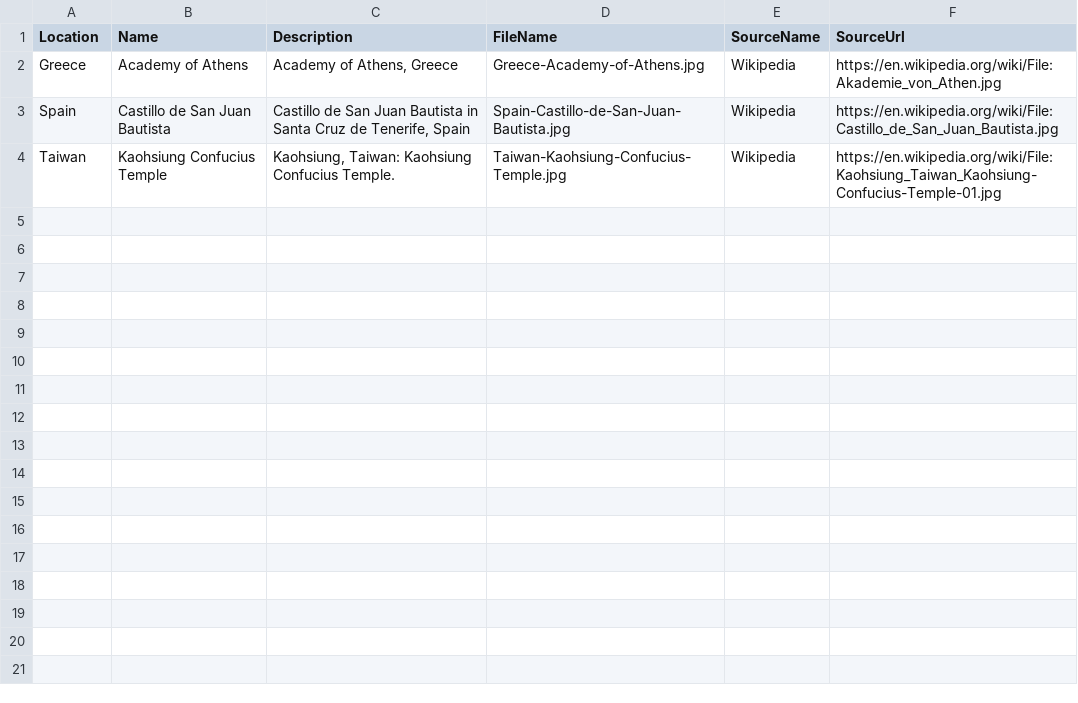
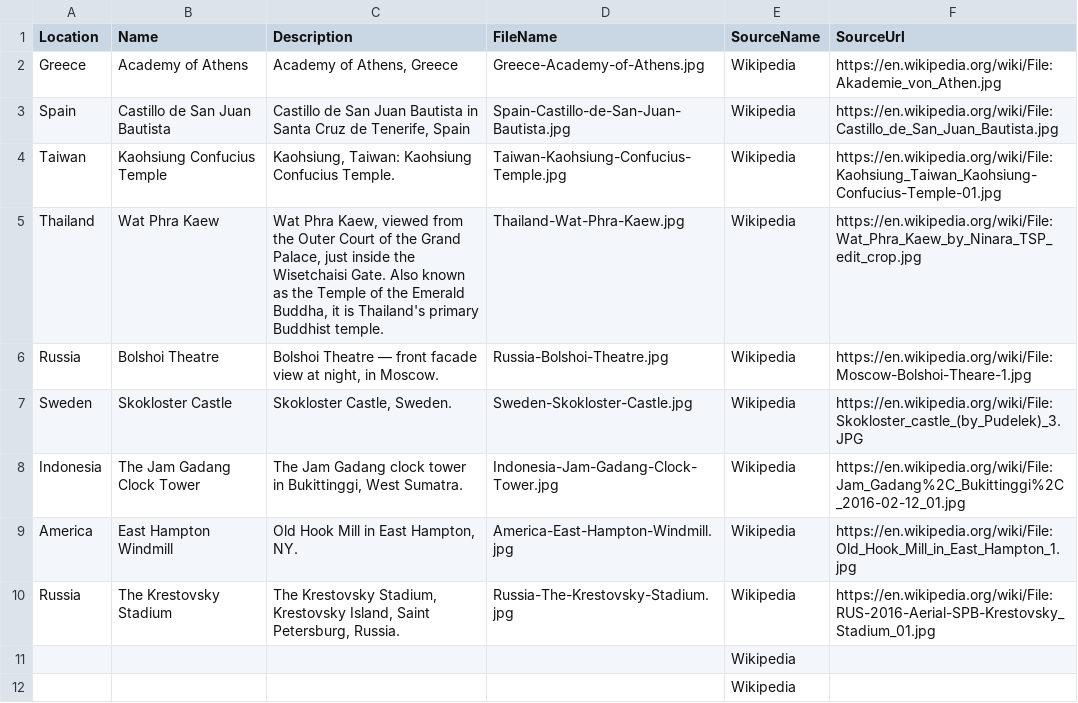
Before and after one commit to hoojaoh/data-stunning, a CSV file: Architecture/README.csv, drawn as a sheet.

```diff
--- a/Architecture/README.csv
+++ b/Architecture/README.csv
@@ -4 +4,9 @@ Spain,Castillo de San Juan Bautista,"Castillo de San Juan Bautista in Santa Cruz
 Taiwan,Kaohsiung Confucius Temple,"Kaohsiung, Taiwan: Kaohsiung Confucius Temple.",Taiwan-Kaohsiung-Confucius-Temple.jpg,Wikipedia,https://en.wikipedia.org/wiki/File:Kaohsiung_Taiwan_Kaohsiung-Confucius-Temple-01.jpg
+Thailand,Wat Phra Kaew,"Wat Phra Kaew, viewed from the Outer Court of the Grand Palace, just inside the Wisetchaisi Gate. Also known as the Temple of the Emerald Buddha, it is Thailand's primary Buddhist temple.",Thailand-Wat-Phra-Kaew.jpg,Wikipedia,https://en.wikipedia.org/wiki/File:Wat_Phra_Kaew_by_Ninara_TSP_edit_crop.jpg
+Russia,Bolshoi Theatre,"Bolshoi Theatre — front facade view at night, in Moscow.",Russia-Bolshoi-Theatre.jpg,Wikipedia,https://en.wikipedia.org/wiki/File:Moscow-Bolshoi-Theare-1.jpg
+Sweden,Skokloster Castle,"Skokloster Castle, Sweden.",Sweden-Skokloster-Castle.jpg,Wikipedia,https://en.wikipedia.org/wiki/File:Skokloster_castle_(by_Pudelek)_3.JPG
+Indonesia,The Jam Gadang Clock Tower,"The Jam Gadang clock tower in Bukittinggi, West Sumatra.",Indonesia-Jam-Gadang-Clock-Tower.jpg,Wikipedia,https://en.wikipedia.org/wiki/File:Jam_Gadang%2C_Bukittinggi%2C_2016-02-12_01.jpg
+America,East Hampton Windmill,"Old Hook Mill in East Hampton, NY.",America-East-Hampton-Windmill.jpg,Wikipedia,https://en.wikipedia.org/wiki/File:Old_Hook_Mill_in_East_Hampton_1.jpg
+Russia,The Krestovsky Stadium,"The Krestovsky Stadium, Krestovsky Island, Saint Petersburg, Russia.",Russia-The-Krestovsky-Stadium.jpg,Wikipedia,https://en.wikipedia.org/wiki/File:RUS-2016-Aerial-SPB-Krestovsky_Stadium_01.jpg
+,,"",,Wikipedia,
+,,"",,Wikipedia,
```
Also changed, not shown: Landscapes/README.csv, 9 other files.
